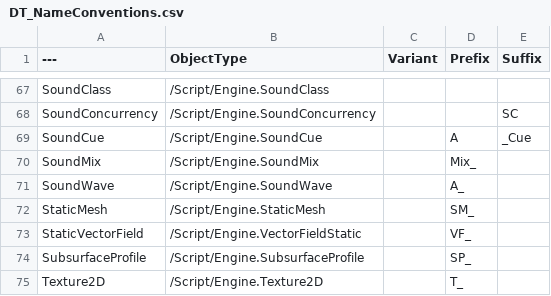
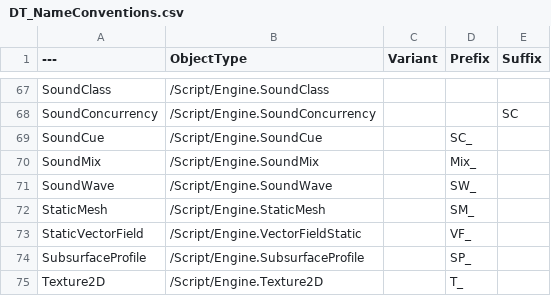
Before and after one commit to realityforge/RuleRanger, a CSV file: SourceContent/AssetNames/DT_NameConventions.csv, drawn as a sheet; only a part is shown, gaps mark what is left out.

Commit message:
Use more common naming conventions for audio assets

```diff
--- a/SourceContent/AssetNames/DT_NameConventions.csv
+++ b/SourceContent/AssetNames/DT_NameConventions.csv
@@ -68,5 +68,5 @@ SoundClass,"/Script/Engine.SoundClass","","",""
 SoundConcurrency,"/Script/Engine.SoundConcurrency","","","SC"
-SoundCue,"/Script/Engine.SoundCue","","A","_Cue"
+SoundCue,"/Script/Engine.SoundCue","","SC_",""
 SoundMix,"/Script/Engine.SoundMix","","Mix_",""
-SoundWave,"/Script/Engine.SoundWave","","A_",""
+SoundWave,"/Script/Engine.SoundWave","","SW_",""
 StaticMesh,"/Script/Engine.StaticMesh","","SM_",""
```
Also changed, not shown: 1 other file.
